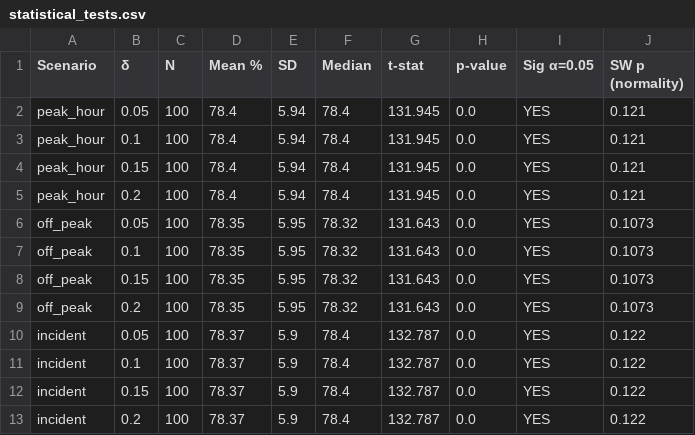
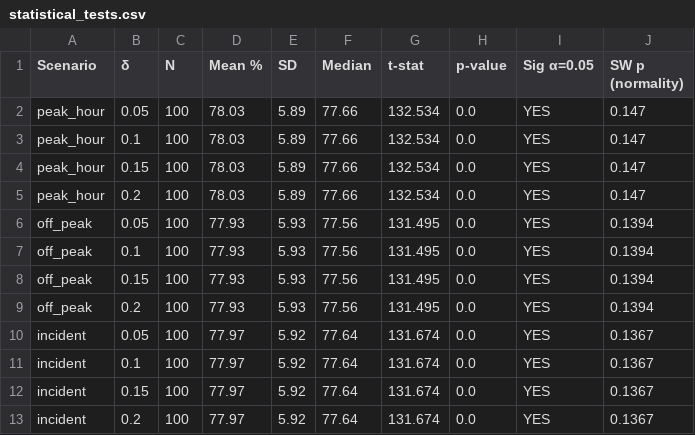
Before and after one commit to Freshia-Njoki/Emergency_Routing, a CSV file: results/statistical_tests.csv, drawn as a sheet.

```diff
--- a/results/statistical_tests.csv
+++ b/results/statistical_tests.csv
@@ -1,13 +1,13 @@
 Scenario,δ,N,Mean %,SD,Median,t-stat,p-value,Sig α=0.05,SW p (normality)
-peak_hour,0.05,100,78.4,5.94,78.4,131.945,0.0,YES,0.121
-peak_hour,0.1,100,78.4,5.94,78.4,131.945,0.0,YES,0.121
-peak_hour,0.15,100,78.4,5.94,78.4,131.945,0.0,YES,0.121
-peak_hour,0.2,100,78.4,5.94,78.4,131.945,0.0,YES,0.121
-off_peak,0.05,100,78.35,5.95,78.32,131.643,0.0,YES,0.1073
-off_peak,0.1,100,78.35,5.95,78.32,131.643,0.0,YES,0.1073
-off_peak,0.15,100,78.35,5.95,78.32,131.643,0.0,YES,0.1073
-off_peak,0.2,100,78.35,5.95,78.32,131.643,0.0,YES,0.1073
-incident,0.05,100,78.37,5.9,78.4,132.787,0.0,YES,0.122
-incident,0.1,100,78.37,5.9,78.4,132.787,0.0,YES,0.122
-incident,0.15,100,78.37,5.9,78.4,132.787,0.0,YES,0.122
-incident,0.2,100,78.37,5.9,78.4,132.787,0.0,YES,0.122
+peak_hour,0.05,100,78.03,5.89,77.66,132.534,0.0,YES,0.147
+peak_hour,0.1,100,78.03,5.89,77.66,132.534,0.0,YES,0.147
+peak_hour,0.15,100,78.03,5.89,77.66,132.534,0.0,YES,0.147
+peak_hour,0.2,100,78.03,5.89,77.66,132.534,0.0,YES,0.147
+off_peak,0.05,100,77.93,5.93,77.56,131.495,0.0,YES,0.1394
+off_peak,0.1,100,77.93,5.93,77.56,131.495,0.0,YES,0.1394
+off_peak,0.15,100,77.93,5.93,77.56,131.495,0.0,YES,0.1394
+off_peak,0.2,100,77.93,5.93,77.56,131.495,0.0,YES,0.1394
+incident,0.05,100,77.97,5.92,77.64,131.674,0.0,YES,0.1367
+incident,0.1,100,77.97,5.92,77.64,131.674,0.0,YES,0.1367
+incident,0.15,100,77.97,5.92,77.64,131.674,0.0,YES,0.1367
+incident,0.2,100,77.97,5.92,77.64,131.674,0.0,YES,0.1367
```
Also changed, not shown: results/simulation/simulation_results.csv, results/sliding/evaluation_results.csv, 10 other files.
